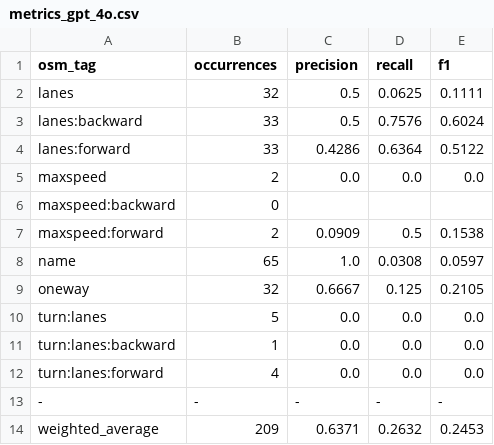
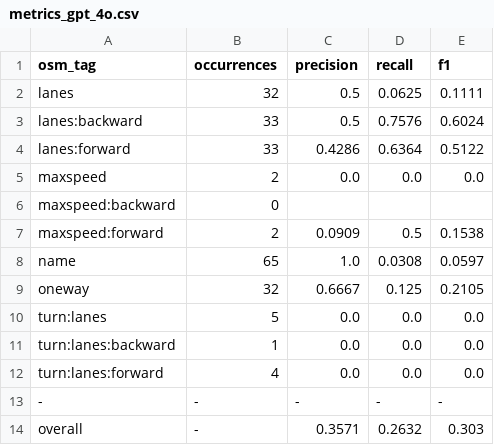
Before and after one commit to grab/AutoMapper, a CSV file: evaluation_results/metrics_gpt_4o.csv, drawn as a sheet.

Commit message:
update eval and metrics

```diff
--- a/evaluation_results/metrics_gpt_4o.csv
+++ b/evaluation_results/metrics_gpt_4o.csv
@@ -13,2 +13,2 @@ turn:lanes:forward,4,0.0,0.0,0.0
 -,-,-,-,-
-weighted_average,209,0.6371,0.2632,0.2453
+overall,-,0.3571,0.2632,0.303
```
Also changed, not shown: evaluation_results/metrics_claude_3.5sonnet.csv, evaluation_results/metrics_gemini_2.0flash.csv, 4 other files.
